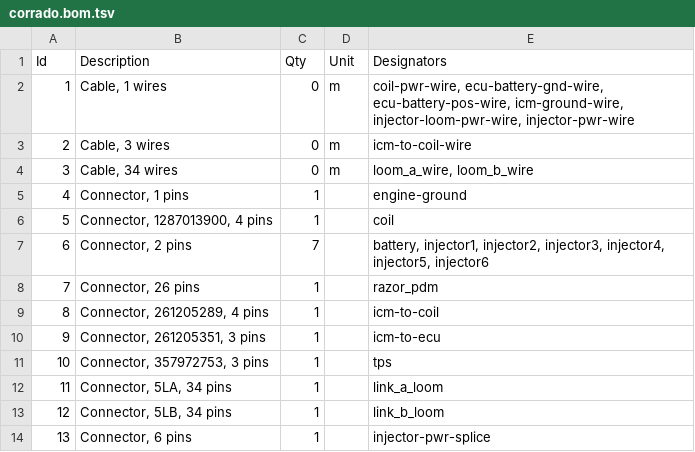
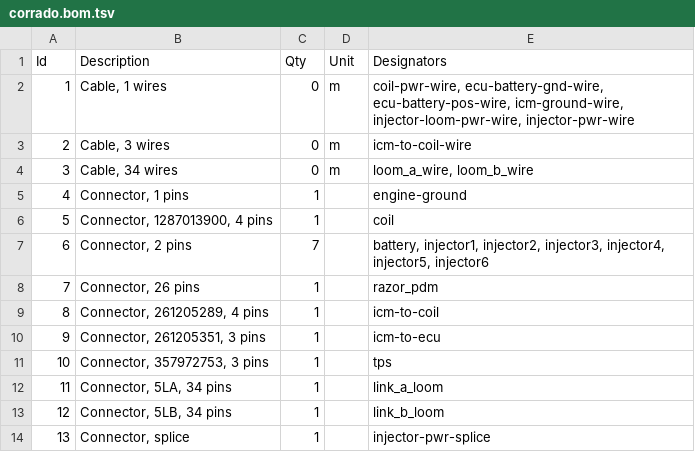
Before and after one commit to djhedges/corrado_wiring, a TSV file: corrado.bom.tsv, drawn as a sheet.

Commit message:
Try another splice

```diff
--- a/corrado.bom.tsv
+++ b/corrado.bom.tsv
@@ -13,2 +13,2 @@ Id	Description	Qty	Unit	Designators
 12	Connector, 5LB, 34 pins	1		link_b_loom
-13	Connector, 6 pins	1		injector-pwr-splice
+13	Connector, splice	1		injector-pwr-splice
```
Also changed, not shown: 5 other files.
